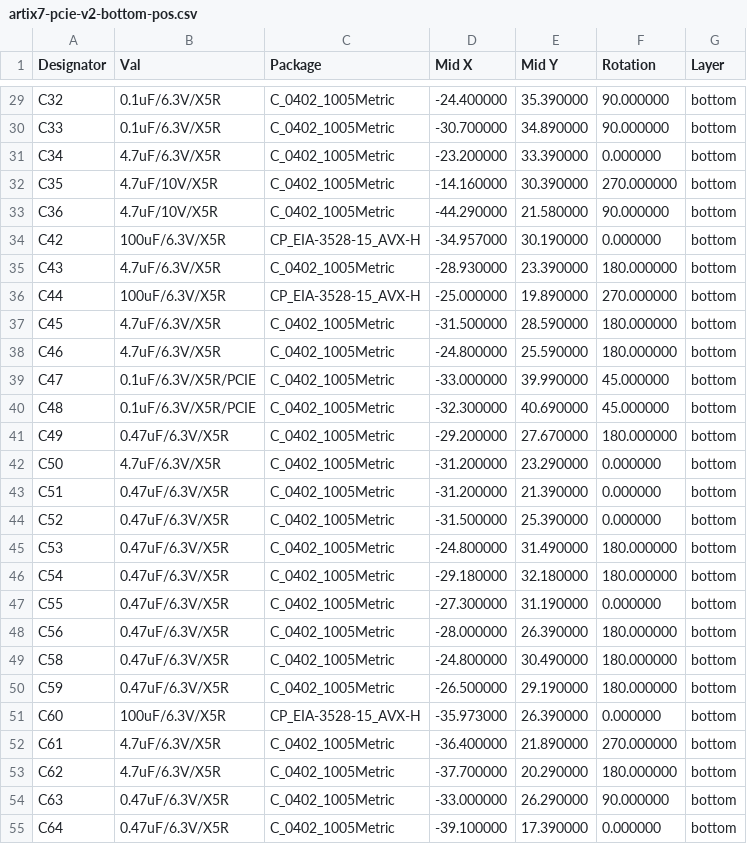
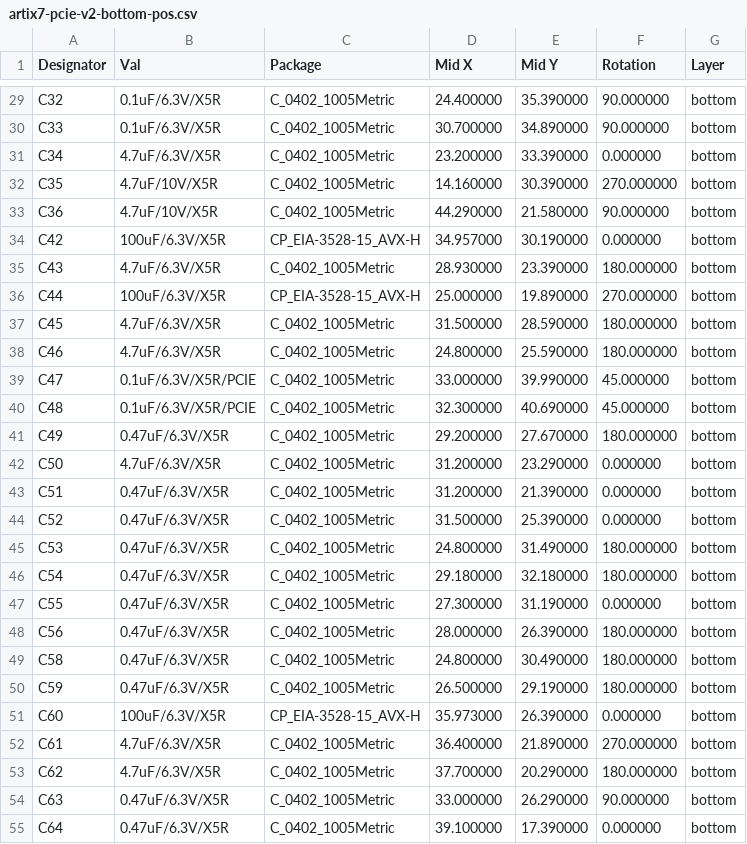
Before and after one commit to TomKeddie/prj-artix7-pcie, a CSV file: hardware/v2/gerber/artix7-pcie-v2-bottom-pos.csv, drawn as a sheet; only a part is shown, gaps mark what is left out; the diff covers the shown part only.

```diff
--- a/hardware/v2/gerber/artix7-pcie-v2-bottom-pos.csv
+++ b/hardware/v2/gerber/artix7-pcie-v2-bottom-pos.csv
@@ -29,27 +29,27 @@ Designator,Val,Package,Mid X,Mid Y,Rotation,Layer
-"C32","0.1uF/6.3V/X5R","C_0402_1005Metric",-24.400000,35.390000,90.000000,bottom
-"C33","0.1uF/6.3V/X5R","C_0402_1005Metric",-30.700000,34.890000,90.000000,bottom
-"C34","4.7uF/6.3V/X5R","C_0402_1005Metric",-23.200000,33.390000,0.000000,bottom
-"C35","4.7uF/10V/X5R","C_0402_1005Metric",-14.160000,30.390000,270.000000,bottom
-"C36","4.7uF/10V/X5R","C_0402_1005Metric",-44.290000,21.580000,90.000000,bottom
-"C42","100uF/6.3V/X5R","CP_EIA-3528-15_AVX-H",-34.957000,30.190000,0.000000,bottom
-"C43","4.7uF/6.3V/X5R","C_0402_1005Metric",-28.930000,23.390000,180.000000,bottom
-"C44","100uF/6.3V/X5R","CP_EIA-3528-15_AVX-H",-25.000000,19.890000,270.000000,bottom
-"C45","4.7uF/6.3V/X5R","C_0402_1005Metric",-31.500000,28.590000,180.000000,bottom
-"C46","4.7uF/6.3V/X5R","C_0402_1005Metric",-24.800000,25.590000,180.000000,bottom
-"C47","0.1uF/6.3V/X5R/PCIE","C_0402_1005Metric",-33.000000,39.990000,45.000000,bottom
-"C48","0.1uF/6.3V/X5R/PCIE","C_0402_1005Metric",-32.300000,40.690000,45.000000,bottom
-"C49","0.47uF/6.3V/X5R","C_0402_1005Metric",-29.200000,27.670000,180.000000,bottom
-"C50","4.7uF/6.3V/X5R","C_0402_1005Metric",-31.200000,23.290000,0.000000,bottom
-"C51","0.47uF/6.3V/X5R","C_0402_1005Metric",-31.200000,21.390000,0.000000,bottom
-"C52","0.47uF/6.3V/X5R","C_0402_1005Metric",-31.500000,25.390000,0.000000,bottom
-"C53","0.47uF/6.3V/X5R","C_0402_1005Metric",-24.800000,31.490000,180.000000,bottom
-"C54","0.47uF/6.3V/X5R","C_0402_1005Metric",-29.180000,32.180000,180.000000,bottom
-"C55","0.47uF/6.3V/X5R","C_0402_1005Metric",-27.300000,31.190000,0.000000,bottom
-"C56","0.47uF/6.3V/X5R","C_0402_1005Metric",-28.000000,26.390000,180.000000,bottom
-"C58","0.47uF/6.3V/X5R","C_0402_1005Metric",-24.800000,30.490000,180.000000,bottom
-"C59","0.47uF/6.3V/X5R","C_0402_1005Metric",-26.500000,29.190000,180.000000,bottom
-"C60","100uF/6.3V/X5R","CP_EIA-3528-15_AVX-H",-35.973000,26.390000,0.000000,bottom
-"C61","4.7uF/6.3V/X5R","C_0402_1005Metric",-36.400000,21.890000,270.000000,bottom
-"C62","4.7uF/6.3V/X5R","C_0402_1005Metric",-37.700000,20.290000,180.000000,bottom
-"C63","0.47uF/6.3V/X5R","C_0402_1005Metric",-33.000000,26.290000,90.000000,bottom
-"C64","0.47uF/6.3V/X5R","C_0402_1005Metric",-39.100000,17.390000,0.000000,bottom
+"C32","0.1uF/6.3V/X5R","C_0402_1005Metric",24.400000,35.390000,90.000000,bottom
+"C33","0.1uF/6.3V/X5R","C_0402_1005Metric",30.700000,34.890000,90.000000,bottom
+"C34","4.7uF/6.3V/X5R","C_0402_1005Metric",23.200000,33.390000,0.000000,bottom
+"C35","4.7uF/10V/X5R","C_0402_1005Metric",14.160000,30.390000,270.000000,bottom
+"C36","4.7uF/10V/X5R","C_0402_1005Metric",44.290000,21.580000,90.000000,bottom
+"C42","100uF/6.3V/X5R","CP_EIA-3528-15_AVX-H",34.957000,30.190000,0.000000,bottom
+"C43","4.7uF/6.3V/X5R","C_0402_1005Metric",28.930000,23.390000,180.000000,bottom
+"C44","100uF/6.3V/X5R","CP_EIA-3528-15_AVX-H",25.000000,19.890000,270.000000,bottom
+"C45","4.7uF/6.3V/X5R","C_0402_1005Metric",31.500000,28.590000,180.000000,bottom
+"C46","4.7uF/6.3V/X5R","C_0402_1005Metric",24.800000,25.590000,180.000000,bottom
+"C47","0.1uF/6.3V/X5R/PCIE","C_0402_1005Metric",33.000000,39.990000,45.000000,bottom
+"C48","0.1uF/6.3V/X5R/PCIE","C_0402_1005Metric",32.300000,40.690000,45.000000,bottom
+"C49","0.47uF/6.3V/X5R","C_0402_1005Metric",29.200000,27.670000,180.000000,bottom
+"C50","4.7uF/6.3V/X5R","C_0402_1005Metric",31.200000,23.290000,0.000000,bottom
+"C51","0.47uF/6.3V/X5R","C_0402_1005Metric",31.200000,21.390000,0.000000,bottom
+"C52","0.47uF/6.3V/X5R","C_0402_1005Metric",31.500000,25.390000,0.000000,bottom
+"C53","0.47uF/6.3V/X5R","C_0402_1005Metric",24.800000,31.490000,180.000000,bottom
+"C54","0.47uF/6.3V/X5R","C_0402_1005Metric",29.180000,32.180000,180.000000,bottom
+"C55","0.47uF/6.3V/X5R","C_0402_1005Metric",27.300000,31.190000,0.000000,bottom
+"C56","0.47uF/6.3V/X5R","C_0402_1005Metric",28.000000,26.390000,180.000000,bottom
+"C58","0.47uF/6.3V/X5R","C_0402_1005Metric",24.800000,30.490000,180.000000,bottom
+"C59","0.47uF/6.3V/X5R","C_0402_1005Metric",26.500000,29.190000,180.000000,bottom
+"C60","100uF/6.3V/X5R","CP_EIA-3528-15_AVX-H",35.973000,26.390000,0.000000,bottom
+"C61","4.7uF/6.3V/X5R","C_0402_1005Metric",36.400000,21.890000,270.000000,bottom
+"C62","4.7uF/6.3V/X5R","C_0402_1005Metric",37.700000,20.290000,180.000000,bottom
+"C63","0.47uF/6.3V/X5R","C_0402_1005Metric",33.000000,26.290000,90.000000,bottom
+"C64","0.47uF/6.3V/X5R","C_0402_1005Metric",39.100000,17.390000,0.000000,bottom
```
Also changed, not shown: 2 added rows and 119 edited cells elsewhere in this file, hardware/v2/artix7-pcie-v2_jlcpcb.csv, 17 other files.
